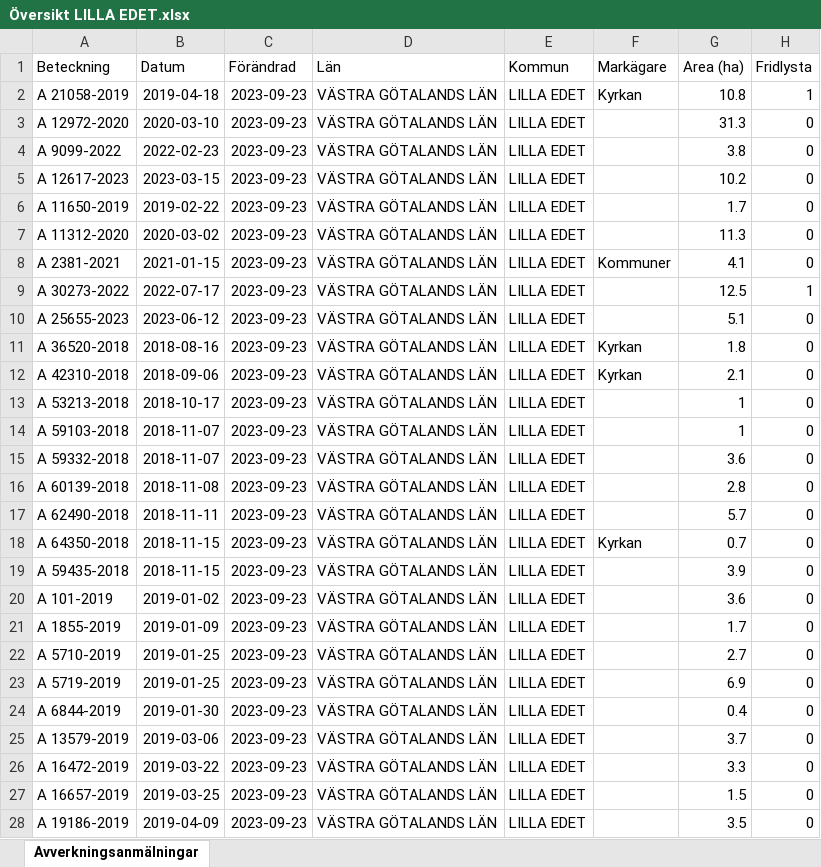
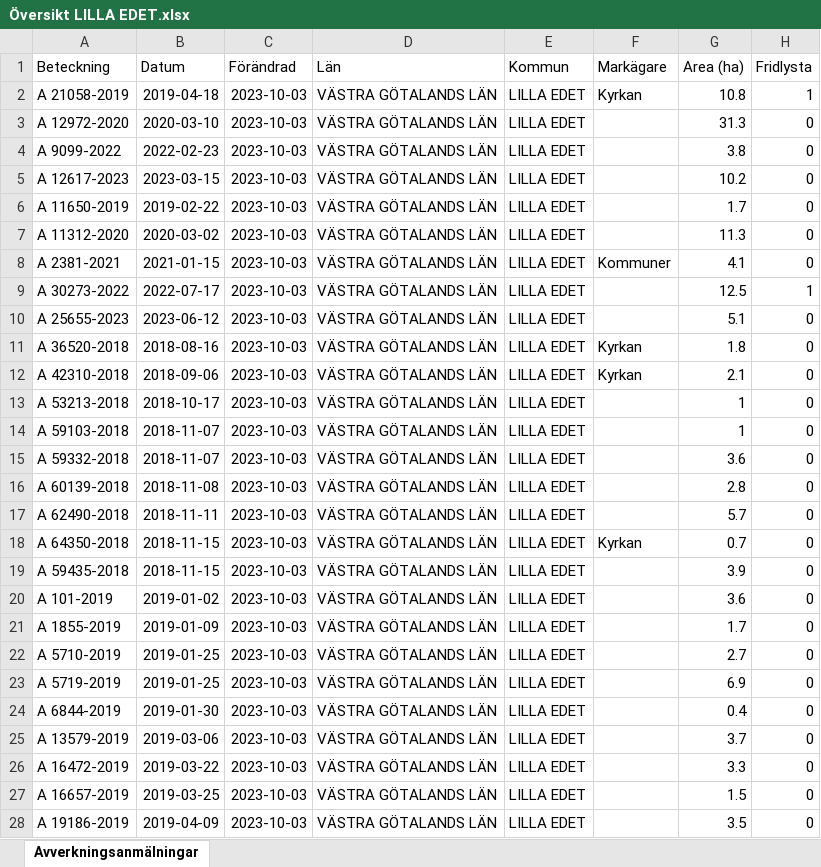
Before and after one commit to klasma/Logging_LILLA_EDET, an Excel workbook: Översikt LILLA EDET.xlsx, sheet Avverkningsanmälningar, drawn as a sheet; only a part is shown; values as stored, in another font and other column widths than the file's, no borders; the diff covers the shown part only; the diff names each change by its address in the sheet, - before the commit and + after, or states it on an @@ line.

```diff
--- a/Översikt LILLA EDET.xlsx (sheet Avverkningsanmälningar)
+++ b/Översikt LILLA EDET.xlsx (sheet Avverkningsanmälningar)
-C2:C28 (Förändrad): 2023-09-23
+C2:C28 (Förändrad): 2023-10-03
```
Also changed, not shown: 123 edited cells elsewhere in this sheet, artfynd/A 11312-2020.xlsx, artfynd/A 12617-2023.xlsx, 44 other files.
